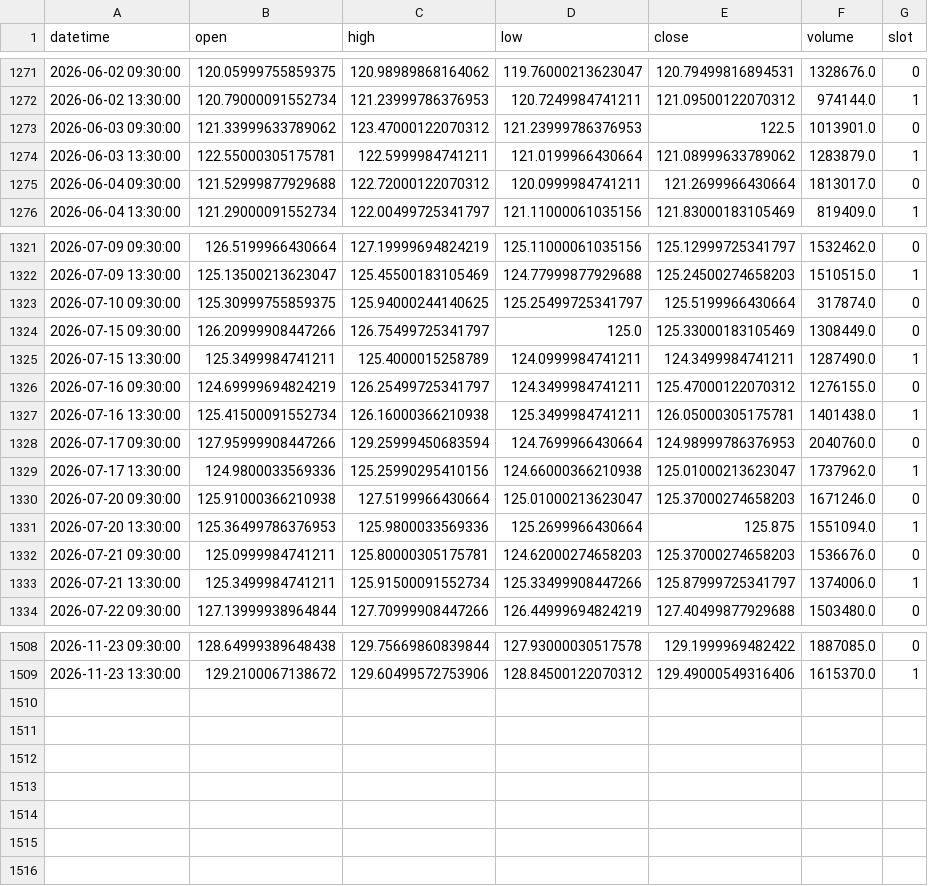
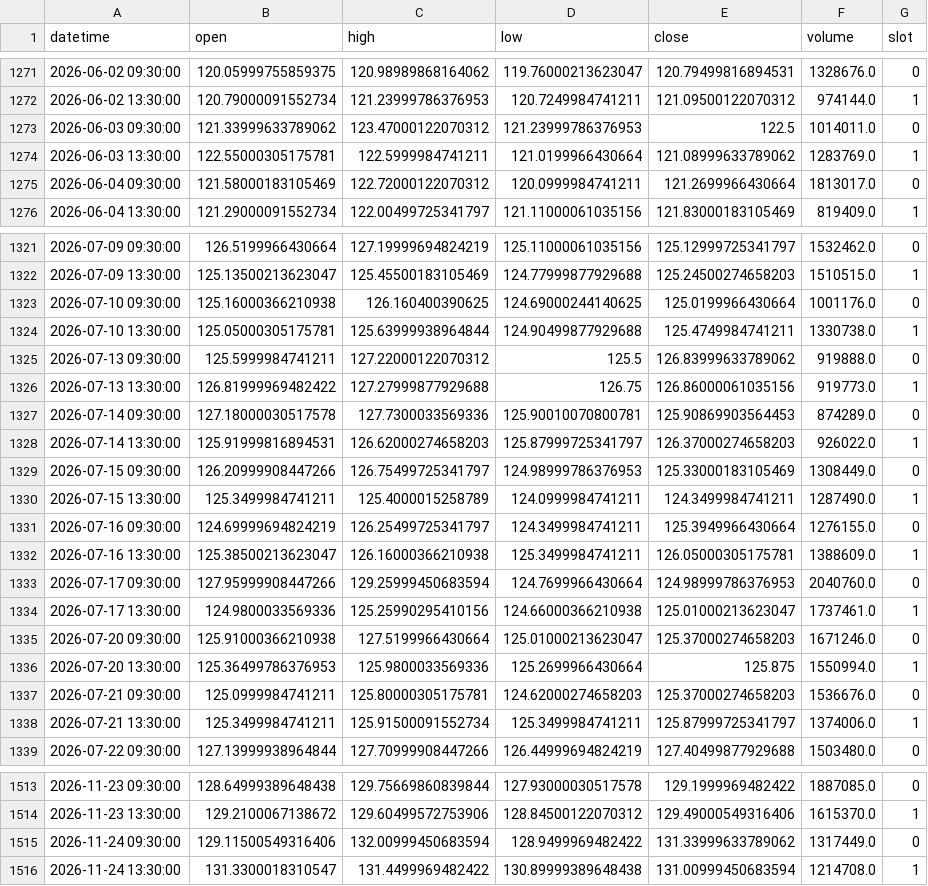
Before and after one commit to fairytrad888/ifi-lab, a CSV file: data/h4/DUK.csv, drawn as a sheet; only a part is shown, gaps mark what is left out; the diff covers the shown part only.

```diff
--- a/data/h4/DUK.csv
+++ b/data/h4/DUK.csv
@@ -1272,5 +1272,5 @@ datetime,open,high,low,close,volume,slot
 2026-06-02 13:30:00,120.79000091552734,121.23999786376953,120.7249984741211,121.09500122070312,974144.0,1
-2026-06-03 09:30:00,121.33999633789062,123.47000122070312,121.23999786376953,122.5,1013901.0,0
-2026-06-03 13:30:00,122.55000305175781,122.5999984741211,121.0199966430664,121.08999633789062,1283879.0,1
-2026-06-04 09:30:00,121.52999877929688,122.72000122070312,120.0999984741211,121.2699966430664,1813017.0,0
+2026-06-03 09:30:00,121.33999633789062,123.47000122070312,121.23999786376953,122.5,1014011.0,0
+2026-06-03 13:30:00,122.55000305175781,122.5999984741211,121.0199966430664,121.08999633789062,1283769.0,1
+2026-06-04 09:30:00,121.58000183105469,122.72000122070312,120.0999984741211,121.2699966430664,1813017.0,0
 2026-06-04 13:30:00,121.29000091552734,122.00499725341797,121.11000061035156,121.83000183105469,819409.0,1
@@ -1322,13 +1322,18 @@ datetime,open,high,low,close,volume,slot
 2026-07-09 13:30:00,125.13500213623047,125.45500183105469,124.77999877929688,125.24500274658203,1510515.0,1
-2026-07-10 09:30:00,125.30999755859375,125.94000244140625,125.25499725341797,125.5199966430664,317874.0,0
-2026-07-15 09:30:00,126.20999908447266,126.75499725341797,125.0,125.33000183105469,1308449.0,0
+2026-07-10 09:30:00,125.16000366210938,126.160400390625,124.69000244140625,125.0199966430664,1001176.0,0
+2026-07-10 13:30:00,125.05000305175781,125.63999938964844,124.90499877929688,125.4749984741211,1330738.0,1
+2026-07-13 09:30:00,125.5999984741211,127.22000122070312,125.5,126.83999633789062,919888.0,0
+2026-07-13 13:30:00,126.81999969482422,127.27999877929688,126.75,126.86000061035156,919773.0,1
+2026-07-14 09:30:00,127.18000030517578,127.7300033569336,125.90010070800781,125.90869903564453,874289.0,0
+2026-07-14 13:30:00,125.91999816894531,126.62000274658203,125.87999725341797,126.37000274658203,926022.0,1
+2026-07-15 09:30:00,126.20999908447266,126.75499725341797,124.98999786376953,125.33000183105469,1308449.0,0
 2026-07-15 13:30:00,125.3499984741211,125.4000015258789,124.0999984741211,124.3499984741211,1287490.0,1
-2026-07-16 09:30:00,124.69999694824219,126.25499725341797,124.3499984741211,125.47000122070312,1276155.0,0
-2026-07-16 13:30:00,125.41500091552734,126.16000366210938,125.3499984741211,126.05000305175781,1401438.0,1
+2026-07-16 09:30:00,124.69999694824219,126.25499725341797,124.3499984741211,125.3949966430664,1276155.0,0
+2026-07-16 13:30:00,125.38500213623047,126.16000366210938,125.3499984741211,126.05000305175781,1388609.0,1
 2026-07-17 09:30:00,127.95999908447266,129.25999450683594,124.7699966430664,124.98999786376953,2040760.0,0
-2026-07-17 13:30:00,124.9800033569336,125.25990295410156,124.66000366210938,125.01000213623047,1737962.0,1
+2026-07-17 13:30:00,124.9800033569336,125.25990295410156,124.66000366210938,125.01000213623047,1737461.0,1
 2026-07-20 09:30:00,125.91000366210938,127.5199966430664,125.01000213623047,125.37000274658203,1671246.0,0
-2026-07-20 13:30:00,125.36499786376953,125.9800033569336,125.2699966430664,125.875,1551094.0,1
+2026-07-20 13:30:00,125.36499786376953,125.9800033569336,125.2699966430664,125.875,1550994.0,1
 2026-07-21 09:30:00,125.0999984741211,125.80000305175781,124.62000274658203,125.37000274658203,1536676.0,0
-2026-07-21 13:30:00,125.3499984741211,125.91500091552734,125.33499908447266,125.87999725341797,1374006.0,1
+2026-07-21 13:30:00,125.3499984741211,125.91500091552734,125.3499984741211,125.87999725341797,1374006.0,1
 2026-07-22 09:30:00,127.13999938964844,127.70999908447266,126.44999694824219,127.40499877929688,1503480.0,0
@@ -1509 +1514,3 @@ datetime,open,high,low,close,volume,slot
 2026-11-23 13:30:00,129.2100067138672,129.60499572753906,128.84500122070312,129.49000549316406,1615370.0,1
+2026-11-24 09:30:00,129.11500549316406,132.00999450683594,128.9499969482422,131.33999633789062,1317449.0,0
+2026-11-24 13:30:00,131.3300018310547,131.4499969482422,130.89999389648438,131.00999450683594,1214708.0,1
```
Also changed, not shown: 68 edited cells elsewhere in this file, data/h4/CEG.csv, data/h4/IWM.csv, 56 other files.
